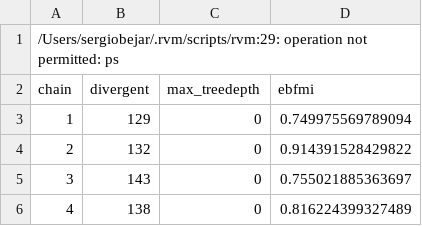
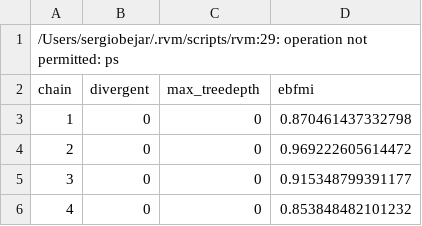
Before and after one commit to Sergio-Bejar/stanSPsurv, a CSV file: validation/walter/output/exchangeable_official800_weibull_diagnostics.csv, drawn as a sheet.

Commit message:
Update Walter benchmark after geometry fix

```diff
--- a/validation/walter/output/exchangeable_official800_weibull_diagnostics.csv
+++ b/validation/walter/output/exchangeable_official800_weibull_diagnostics.csv
@@ -2,5 +2,5 @@
 "chain","divergent","max_treedepth","ebfmi"
-1,129,0,0.749975569789094
-2,132,0,0.914391528429822
-3,143,0,0.755021885363697
-4,138,0,0.816224399327489
+1,0,0,0.870461437332798
+2,0,0,0.969222605614472
+3,0,0,0.915348799391177
+4,0,0,0.853848482101232
```
